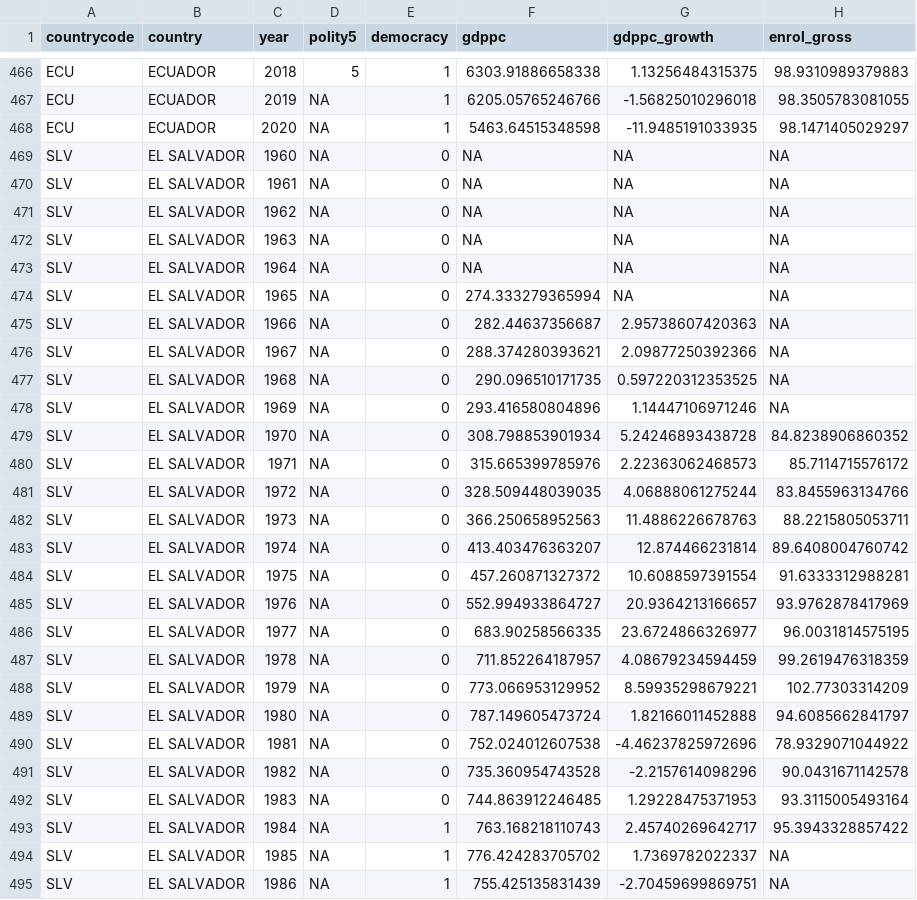
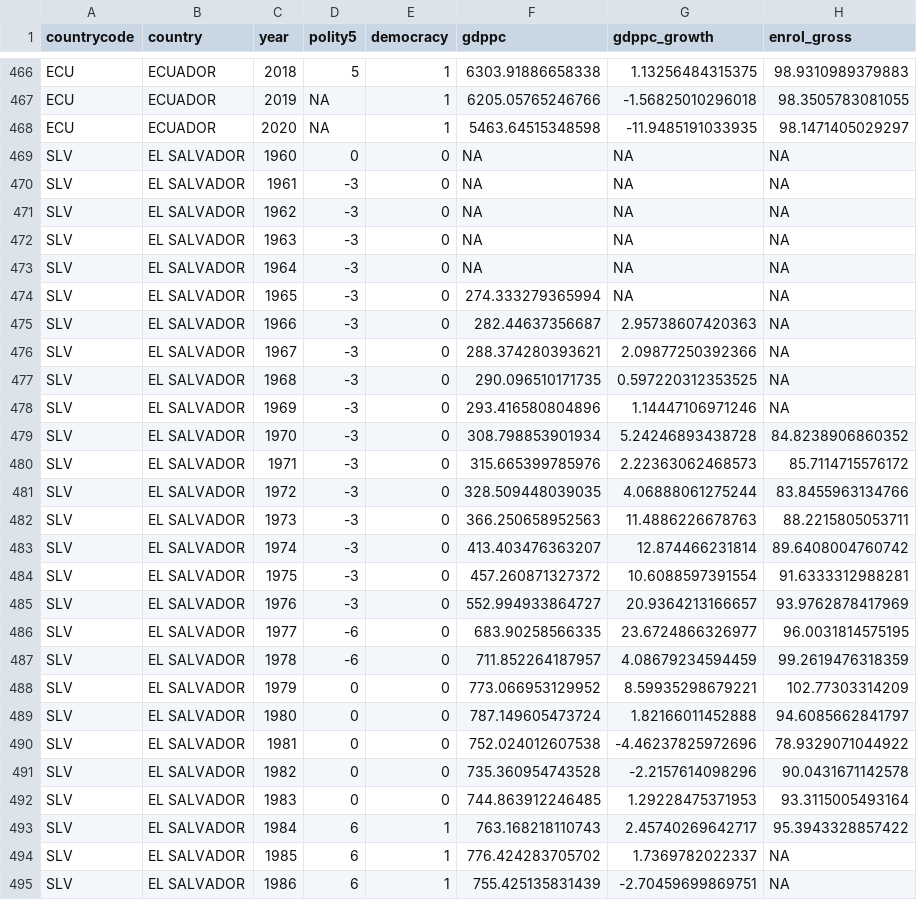
Before and after one commit to DrFloLinke/PO33Q, a CSV file: files/Downloads/Data/Data New/Data for Use/Latin America.csv, drawn as a sheet; only a part is shown, gaps mark what is left out; the diff covers the shown part only; the diff names each change by its address in the sheet, - before the commit and + after, or states it on an @@ line.

```diff
--- a/files/Downloads/Data/Data New/Data for Use/Latin America.csv
+++ b/files/Downloads/Data/Data New/Data for Use/Latin America.csv
-D469 (polity5): NA
+D469 (polity5): 0
-D470:D485 (polity5): NA
+D470:D485 (polity5): -3
-D486:D487 (polity5): NA
+D486:D487 (polity5): -6
-D488:D492 (polity5): NA
+D488:D492 (polity5): 0
-D493:D495 (polity5): NA
+D493:D495 (polity5): 6
```
Also changed, not shown: 32 edited cells elsewhere in this file, files/Downloads/Data/Data New/Data for Use/Europe.csv, files/Downloads/Data/Data New/Data for Use/Middle East.csv, 42 other files.
